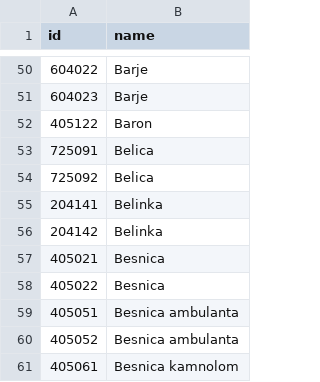
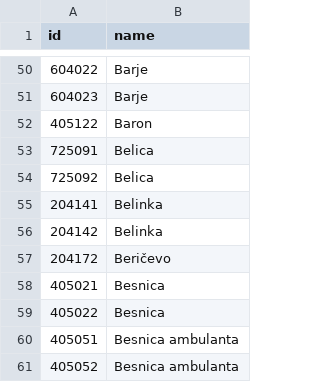
Before and after one commit to openstreetmap-si/bus-routes-osm-lpp, a CSV file: data/lpp/stops.csv, drawn as a sheet; only a part is shown, gaps mark what is left out; the shorter side is filled out with more unchanged rows.

```diff
--- a/data/lpp/stops.csv
+++ b/data/lpp/stops.csv
@@ -56,2 +56,3 @@
 204142,Belinka
+204172,Beričevo
 405021,Besnica
```
Also changed, not shown: data/lpp/lines_stops.csv.
